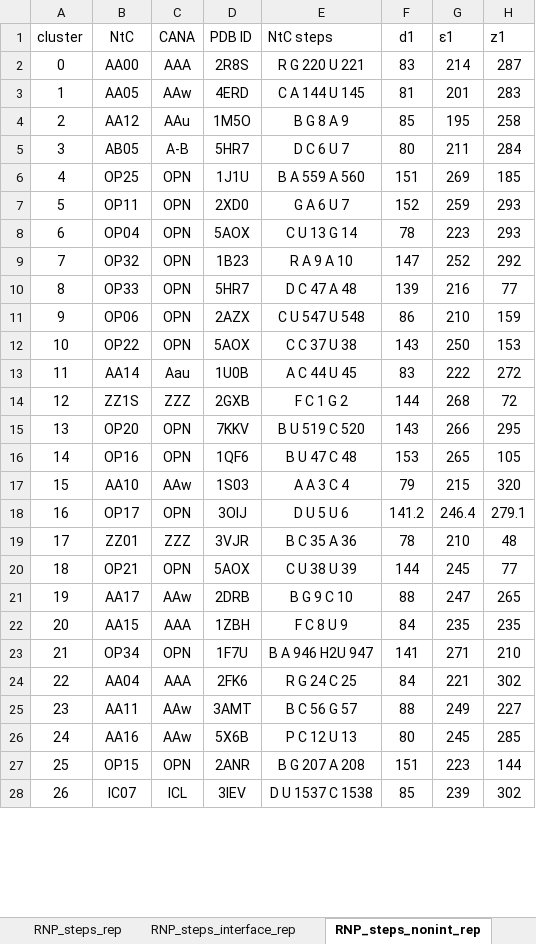
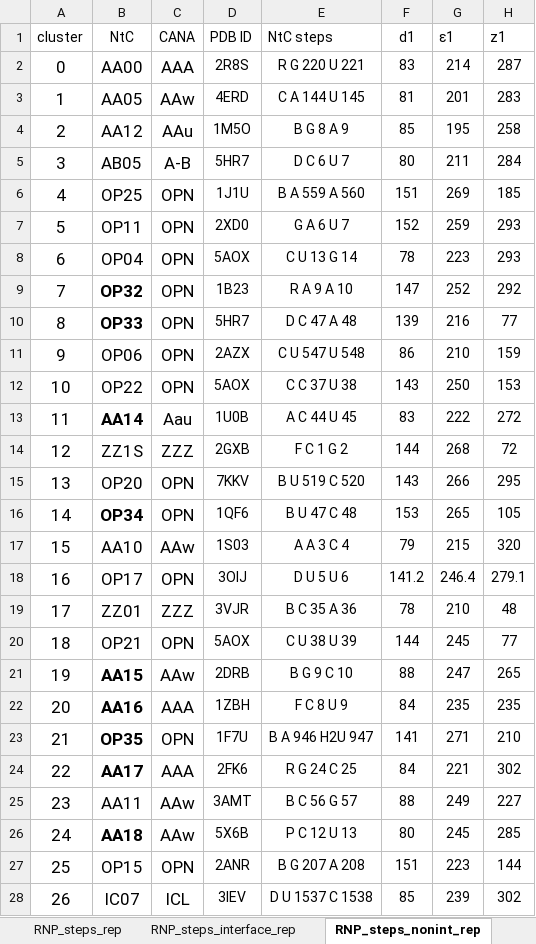
Before and after one commit to shrikantcombio/RBPs_RNA_conformers_lib, an Excel workbook: RNP_NtC_conformers.xlsx, sheet RNP_steps_nonint_rep, drawn as a sheet; only a part is shown; values as stored, in another font and other column widths than the file's, no borders; the diff covers the shown part only; the diff names each change by its address in the sheet, - before the commit and + after, or states it on an @@ line.

```diff
--- a/RNP_NtC_conformers.xlsx (sheet RNP_steps_nonint_rep)
+++ b/RNP_NtC_conformers.xlsx (sheet RNP_steps_nonint_rep)
@@ A2:C28 text size: larger @@
-B9:B10 bold: off
+B9:B10 bold: on
-B13 bold: off
+B13 bold: on
-B16 (NtC): OP16
+B16 (NtC): OP34
-B16 bold: off
+B16 bold: on
-B21 (NtC): AA17
+B21 (NtC): AA15
-B21:B24 bold: off
+B21:B24 bold: on
-B22 (NtC): AA15
+B22 (NtC): AA16
-B23 (NtC): OP34
+B23 (NtC): OP35
-B24 (NtC): AA04
+B24 (NtC): AA17
-B26 (NtC): AA16
+B26 (NtC): AA18
-B26 bold: off
+B26 bold: on
```
Also changed, not shown: 20 added rows, 1 edited cell and cell formats elsewhere in this sheet, sheet NR_288_dataset, sheet RNP_steps_rep, sheet RNP_conformers_std, sheet RNP_conformers_mean, sheet RNP_steps_interface_rep, charts or pictures.
